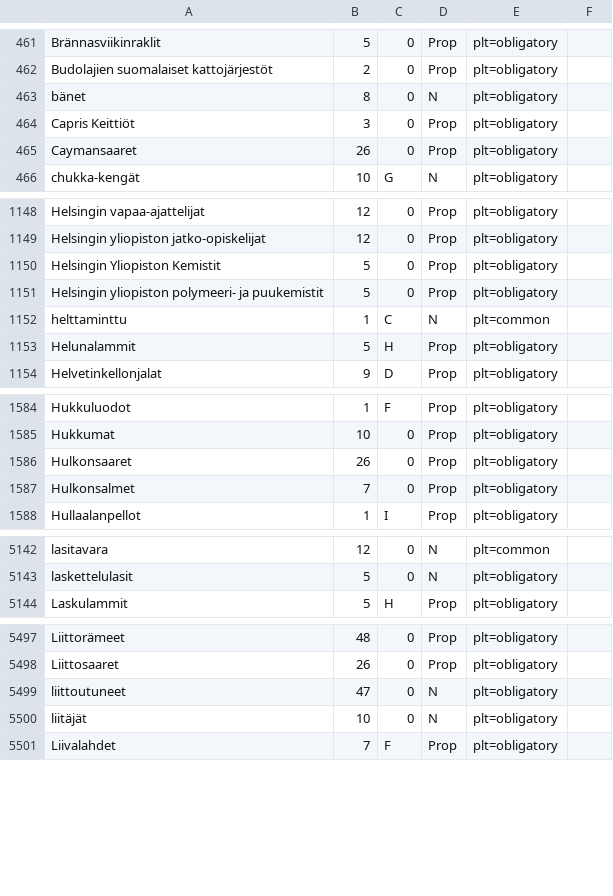
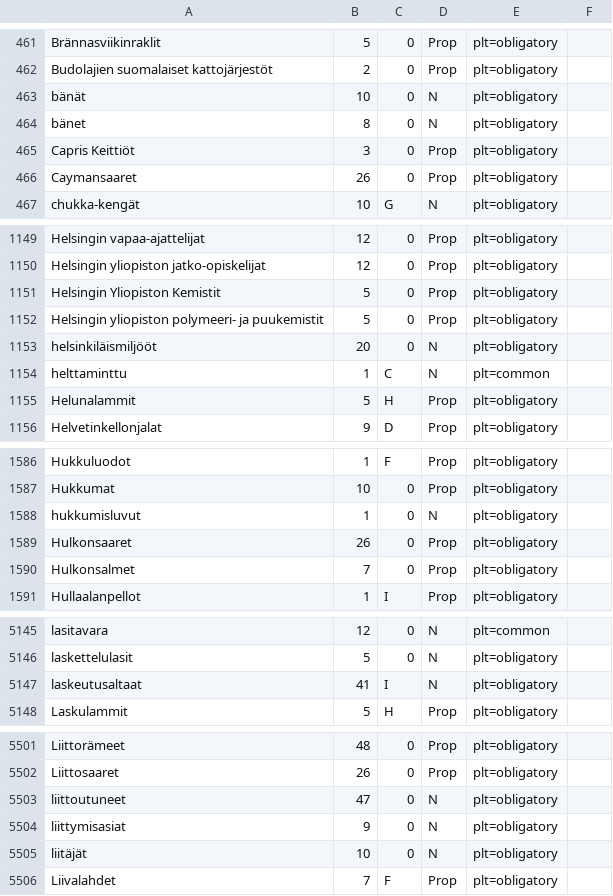
Before and after one commit to flammie/omorfi, a CSV file: src/lexical/attributes/plurale-tantum.csv, drawn as a sheet; only a part is shown, gaps mark what is left out; the diff names each change by its address in the sheet, - before the commit and + after, or states it on an @@ line.

Commit message:
Fix missing plurale tantums

```diff
--- a/src/lexical/attributes/plurale-tantum.csv
+++ b/src/lexical/attributes/plurale-tantum.csv
+row 463: bänät | 10 | 0 | N | plt=obligatory
+row 1153: helsinkiläismiljööt | 20 | 0 | N | plt=obligatory
+row 1588: hukkumisluvut | 1 | 0 | N | plt=obligatory
+row 5147: laskeutusaltaat | 41 | I | N | plt=obligatory
+row 5504: liittymisasiat | 9 | 0 | N | plt=obligatory
```
Also changed, not shown: 1 other file.
